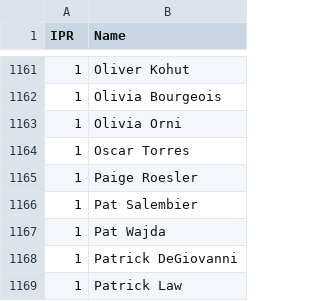
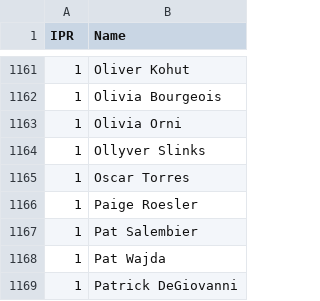
Before and after one commit to Invader-Zim/mnp-data-archive, a CSV file: IPR.csv, drawn as a sheet; only a part is shown, gaps mark what is left out; the shorter side is filled out with more unchanged rows; the diff names each change by its address in the sheet, - before the commit and + after, or states it on an @@ line.

Commit message:
Update IPR.csv (name change)
Molly Manatee (Pinballycule) changed name to Ollyver Slinks, so added new name with same IPR.

For now I left Molly Manatee in the list but for the next IPR update I'll remove it. I manually adjusted search so it's in there too, but with the same data from Molly Manatee. IFPA and Matchplay updates are a work in progress so they should be ready to go for midseason update.

```diff
--- a/IPR.csv
+++ b/IPR.csv
+row 1164: 1 | Ollyver Slinks
```
